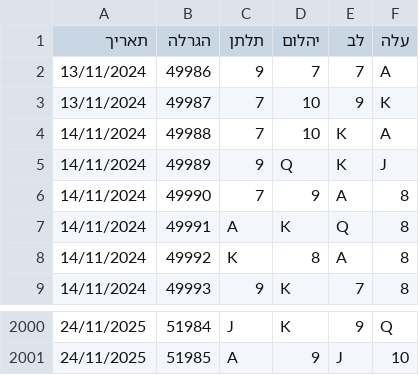
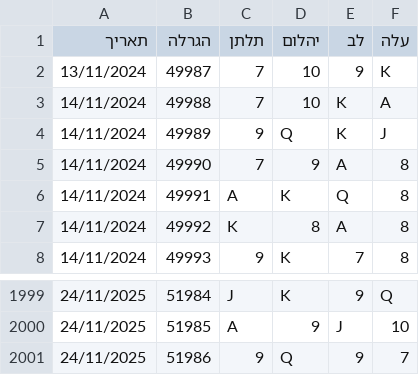
Before and after one commit to laly100/chance-feed, a CSV file: mini/latest_2000.csv, drawn as a sheet; only a part is shown, gaps mark what is left out.

```diff
--- a/mini/latest_2000.csv
+++ b/mini/latest_2000.csv
@@ -1,3 +1,2 @@
 תאריך,הגרלה,תלתן,יהלום,לב,עלה
-13/11/2024,49986,9,7,7,A,
 13/11/2024,49987,7,10,9,K,
@@ -2001 +2000,2 @@
 24/11/2025,51985,A,9,J,10,
+24/11/2025,51986,9,Q,9,7,
```
Also changed, not shown: chance0.csv, mini/latest_1000.csv, 2 other files.
